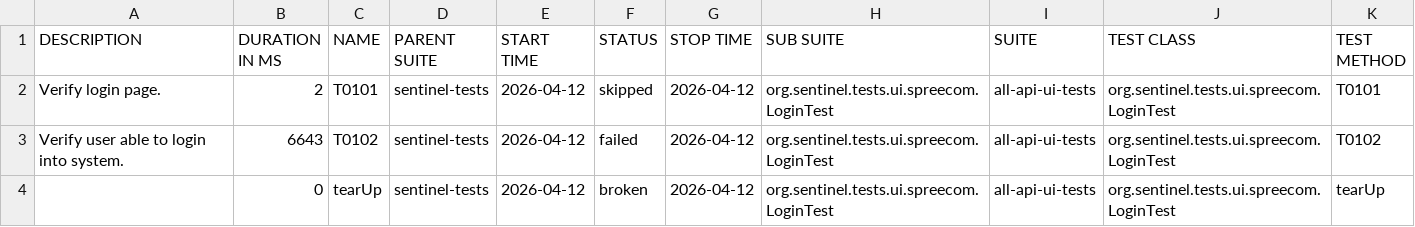
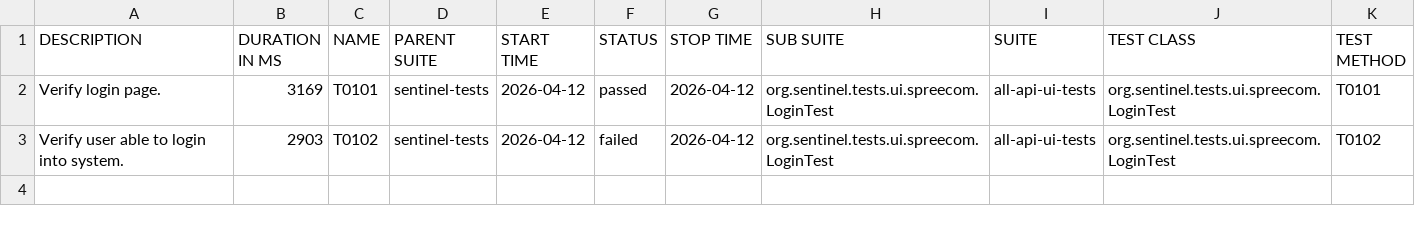
Before and after one commit to swapnildamate/report, a CSV file: data/suites.csv, drawn as a sheet.

Commit message:
deploy: swapnildamate/sentinel-tests@725372e4b3f99999b983ec7331db5b89a4a425e9

```diff
--- a/data/suites.csv
+++ b/data/suites.csv
@@ -1,4 +1,3 @@
 "DESCRIPTION","DURATION IN MS","NAME","PARENT SUITE","START TIME","STATUS","STOP TIME","SUB SUITE","SUITE","TEST CLASS","TEST METHOD"
-"Verify login page.","2","T0101","sentinel-tests","2026-04-12","skipped","2026-04-12","org.sentinel.tests.ui.spreecom.LoginTest","all-api-ui-tests","org.sentinel.tests.ui.spreecom.LoginTest","T0101"
-"Verify user able to login into system.","6643","T0102","sentinel-tests","2026-04-12","failed","2026-04-12","org.sentinel.tests.ui.spreecom.LoginTest","all-api-ui-tests","org.sentinel.tests.ui.spreecom.LoginTest","T0102"
-"","0","tearUp","sentinel-tests","2026-04-12","broken","2026-04-12","org.sentinel.tests.ui.spreecom.LoginTest","all-api-ui-tests","org.sentinel.tests.ui.spreecom.LoginTest","tearUp"
+"Verify login page.","3169","T0101","sentinel-tests","2026-04-12","passed","2026-04-12","org.sentinel.tests.ui.spreecom.LoginTest","all-api-ui-tests","org.sentinel.tests.ui.spreecom.LoginTest","T0101"
+"Verify user able to login into system.","2903","T0102","sentinel-tests","2026-04-12","failed","2026-04-12","org.sentinel.tests.ui.spreecom.LoginTest","all-api-ui-tests","org.sentinel.tests.ui.spreecom.LoginTest","T0102"
```
Also changed, not shown: 39 other files.
